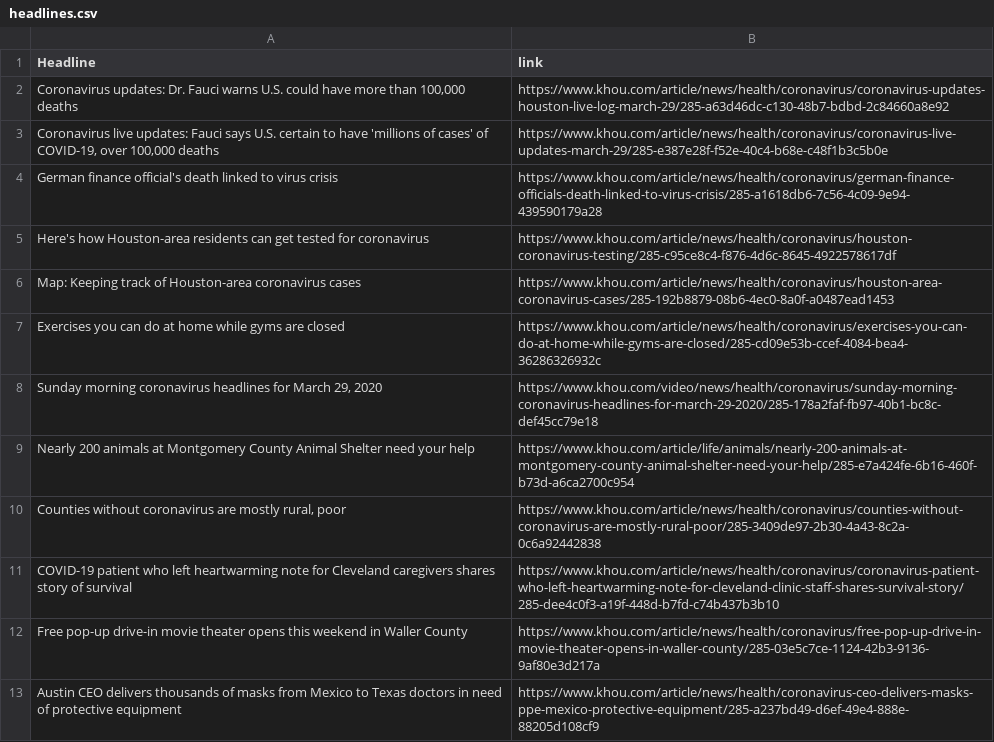
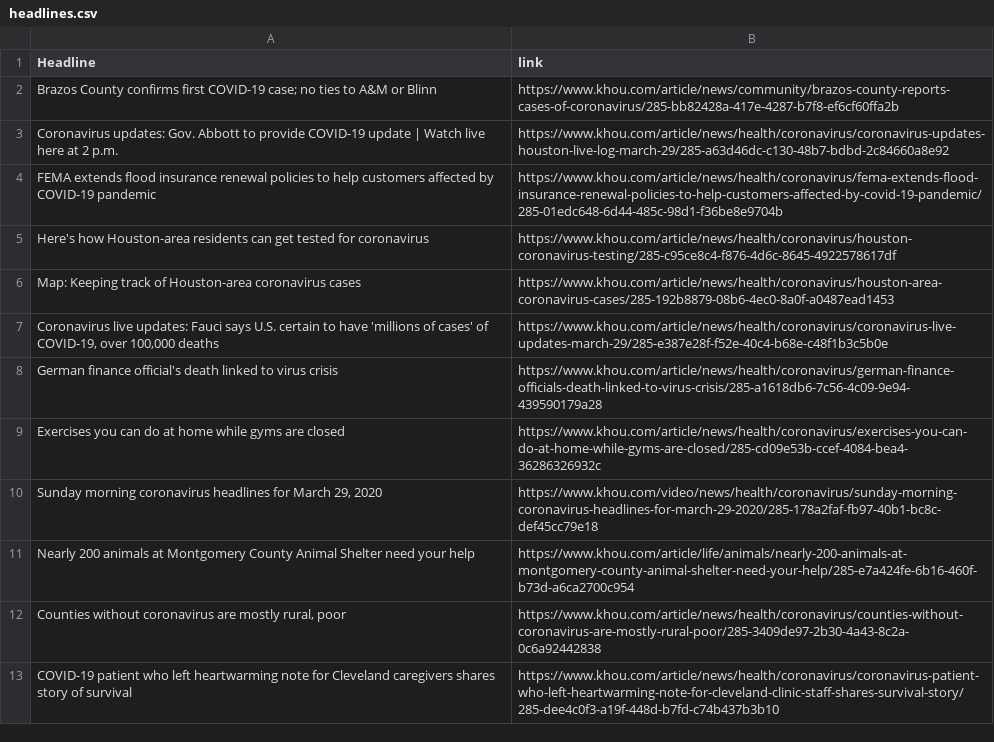
Before and after one commit to zdsteele/covidtexas, a CSV file: static/csv/headlines.csv, drawn as a sheet.

```diff
--- a/static/csv/headlines.csv
+++ b/static/csv/headlines.csv
@@ -1,7 +1,9 @@
 Headline,link
-"Coronavirus updates: Dr. Fauci warns U.S. could have more than 100,000 deaths",https://www.khou.com/article/news/health/coronavirus/coronavirus-updates-houston-live-log-march-29/285-a63d46dc-c130-48b7-bdbd-2c84660a8e92
+Brazos County confirms first COVID-19 case; no ties to A&M or Blinn,https://www.khou.com/article/news/community/brazos-county-reports-cases-of-coronavirus/285-bb82428a-417e-4287-b7f8-ef6cf60ffa2b
+Coronavirus updates: Gov. Abbott to provide COVID-19 update | Watch live here at 2 p.m.,https://www.khou.com/article/news/health/coronavirus/coronavirus-updates-houston-live-log-march-29/285-a63d46dc-c130-48b7-bdbd-2c84660a8e92
+FEMA extends flood insurance renewal policies to help customers affected by COVID-19 pandemic,https://www.khou.com/article/news/health/coronavirus/fema-extends-flood-insurance-renewal-policies-to-help-customers-affected-by-covid-19-pandemic/285-01edc648-6d44-485c-98d1-f36be8e9704b
+Here's how Houston-area residents can get tested for coronavirus,https://www.khou.com/article/news/health/coronavirus/houston-coronavirus-testing/285-c95ce8c4-f876-4d6c-8645-4922578617df
+Map: Keeping track of Houston-area coronavirus cases,https://www.khou.com/article/news/health/coronavirus/houston-area-coronavirus-cases/285-192b8879-08b6-4ec0-8a0f-a0487ead1453
 "Coronavirus live updates: Fauci says U.S. certain to have 'millions of cases' of COVID-19, over 100,000 deaths",https://www.khou.com/article/news/health/coronavirus/coronavirus-live-updates-march-29/285-e387e28f-f52e-40c4-b68e-c48f1b3c5b0e
 German finance official's death linked to virus crisis,https://www.khou.com/article/news/health/coronavirus/german-finance-officials-death-linked-to-virus-crisis/285-a1618db6-7c56-4c09-9e94-439590179a28
-Here's how Houston-area residents can get tested for coronavirus,https://www.khou.com/article/news/health/coronavirus/houston-coronavirus-testing/285-c95ce8c4-f876-4d6c-8645-4922578617df
-Map: Keeping track of Houston-area coronavirus cases,https://www.khou.com/article/news/health/coronavirus/houston-area-coronavirus-cases/285-192b8879-08b6-4ec0-8a0f-a0487ead1453
 Exercises you can do at home while gyms are closed,https://www.khou.com/article/news/health/coronavirus/exercises-you-can-do-at-home-while-gyms-are-closed/285-cd09e53b-ccef-4084-bea4-36286326932c
@@ -11,3 +13 @@ Nearly 200 animals at Montgomery County Animal Shelter need your help,https://ww
 COVID-19 patient who left heartwarming note for Cleveland caregivers shares story of survival,https://www.khou.com/article/news/health/coronavirus/coronavirus-patient-who-left-heartwarming-note-for-cleveland-clinic-staff-shares-survival-story/285-dee4c0f3-a19f-448d-b7fd-c74b437b3b10
-Free pop-up drive-in movie theater opens this weekend in Waller County,https://www.khou.com/article/news/health/coronavirus/free-pop-up-drive-in-movie-theater-opens-in-waller-county/285-03e5c7ce-1124-42b3-9136-9af80e3d217a
-Austin CEO delivers thousands of masks from Mexico to Texas doctors in need of protective equipment,https://www.khou.com/article/news/health/coronavirus-ceo-delivers-masks-ppe-mexico-protective-equipment/285-a237bd49-d6ef-49e4-888e-88205d108cf9
```
Also changed, not shown: 2 other files.
